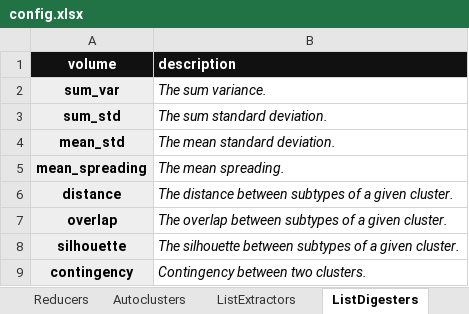
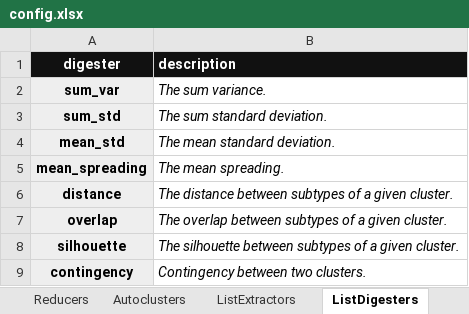
Before and after one commit to sound-scape-explorer/coral-sound-explorer, an Excel workbook: examples/campaigns/new-campaign/config.xlsx, sheet ListDigesters, drawn as a sheet; values as stored, in another font and other column widths than the file's, no borders; the diff names each change by its address in the sheet, - before the commit and + after, or states it on an @@ line.

```diff
--- a/examples/campaigns/new-campaign/config.xlsx (sheet ListDigesters)
+++ b/examples/campaigns/new-campaign/config.xlsx (sheet ListDigesters)
-A1: volume
+A1: digester
```
Also changed, not shown: sheet ListExtractors.
